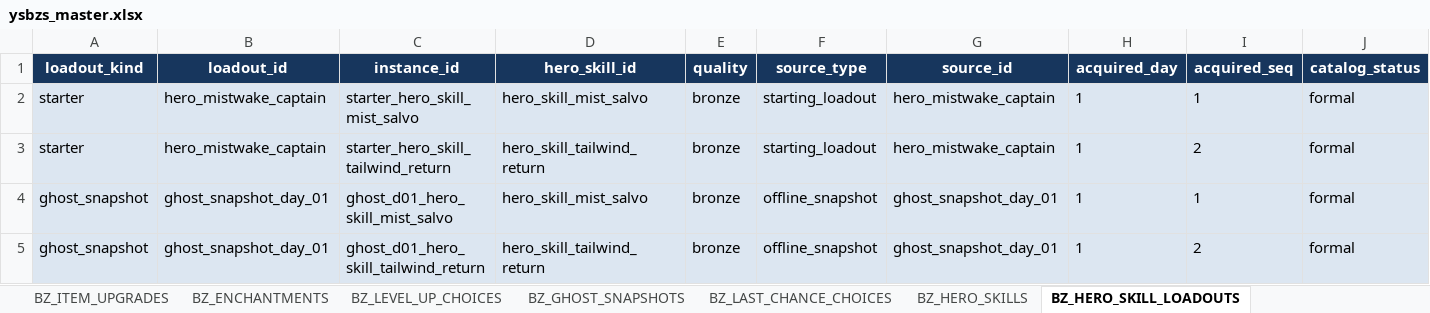
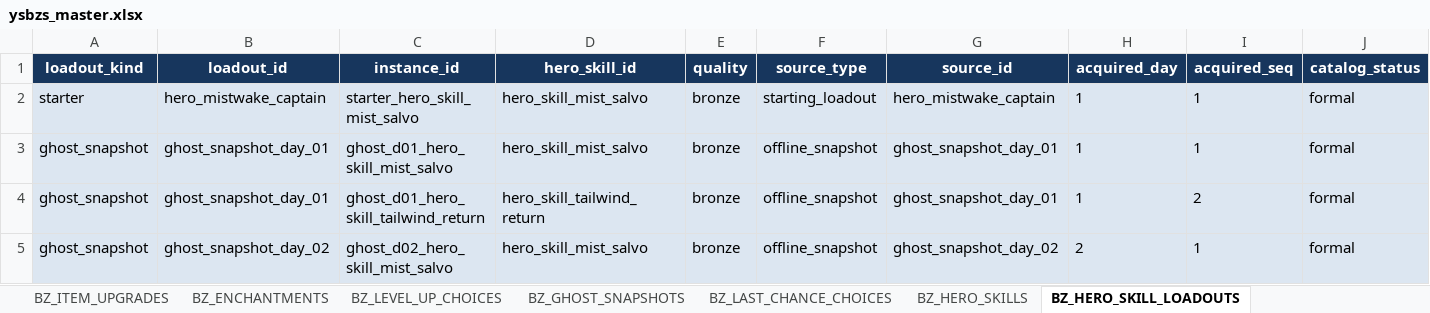
Before and after one commit to jyf0330/ysbzs, an Excel workbook: xlsx/ysbzs_master.xlsx, sheet BZ_HERO_SKILL_LOADOUTS, drawn as a sheet; only a part is shown; the shorter side is filled out with more unchanged rows; values as stored, in another font and other column widths than the file's, no borders; the diff names each change by its address in the sheet, - before the commit and + after, or states it on an @@ line.

```diff
--- a/xlsx/ysbzs_master.xlsx (sheet BZ_HERO_SKILL_LOADOUTS)
+++ b/xlsx/ysbzs_master.xlsx (sheet BZ_HERO_SKILL_LOADOUTS)
-row 3: starter | hero_mistwake_captain | starter_hero_skill_tailwind_return | hero_skill_tailwind_return | bronze | starting_loadout | hero_mistwake_captain | 1 | 2 | formal
```
Also changed, not shown: sheet BZ_GAMEPLAY, sheet BZ_GHOST_SNAPSHOTS, sheet BZ_HERO_SKILLS, sheet BZ_SOURCE_SNAPSHOT, other sheet tabs, 14 other files.
